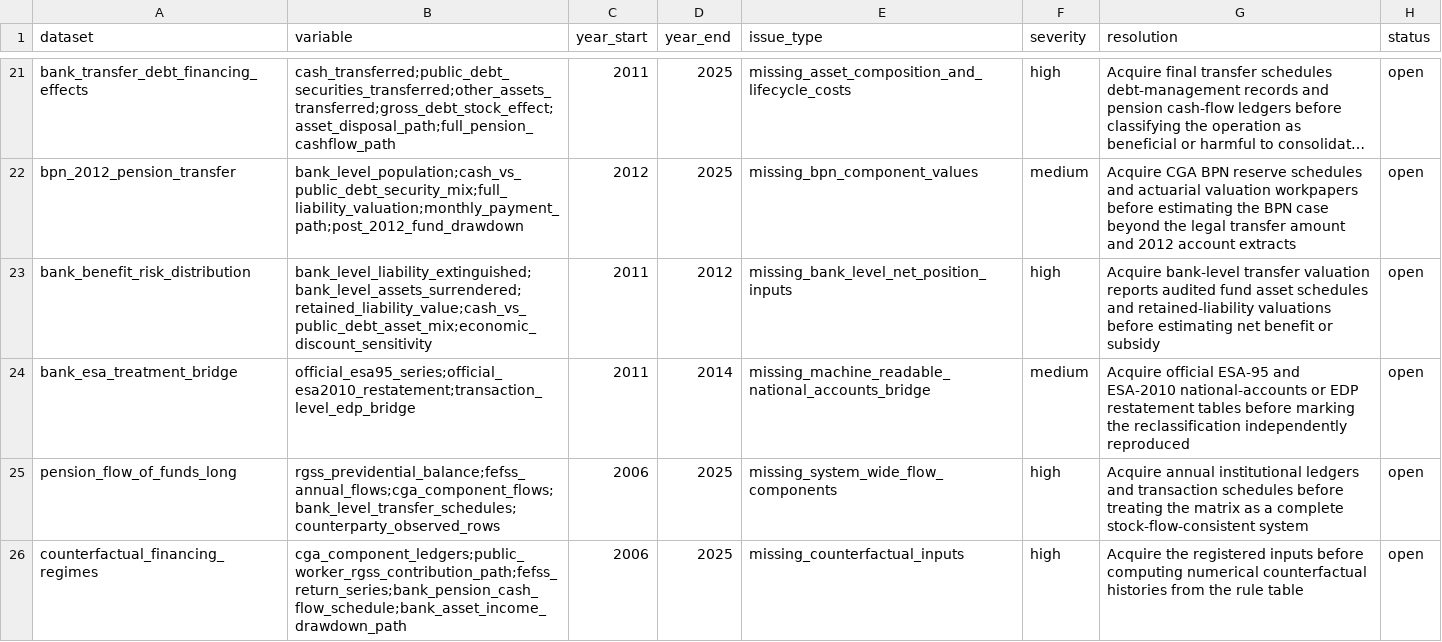
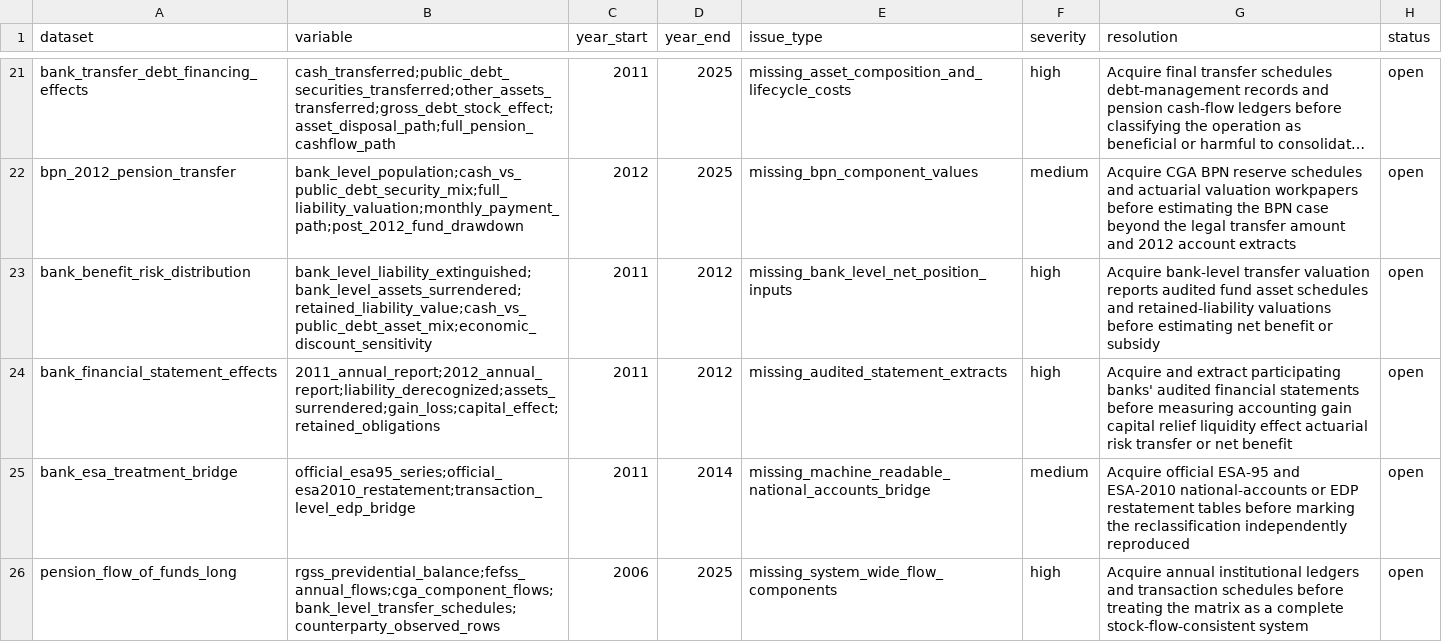
Before and after one commit to DiogoRibeiro7/portugal-public-pension-financing, a CSV file: evidence/data_quality_registry.csv, drawn as a sheet; only a part is shown, gaps mark what is left out; the shorter side is filled out with more unchanged rows; long unchanged cells end in ….

Commit message:
Add bank statement effects gate

```diff
--- a/evidence/data_quality_registry.csv
+++ b/evidence/data_quality_registry.csv
@@ -23,2 +23,3 @@ bpn_2012_pension_transfer,bank_level_population;cash_vs_public_debt_security_mix
 bank_benefit_risk_distribution,bank_level_liability_extinguished;bank_level_assets_surrendered;retained_liability_value;cash_vs_public_debt_asset_mix;economic_discount_sensitivity,2011,2012,missing_bank_level_net_position_inputs,high,Acquire bank-level transfer valuation reports audited fund asset schedules and retained-liability valuations before estimating net benefit or subsidy,open
+bank_financial_statement_effects,2011_annual_report;2012_annual_report;liability_derecognized;assets_surrendered;gain_loss;capital_effect;retained_obligations,2011,2012,missing_audited_statement_extracts,high,Acquire and extract participating banks' audited financial statements before measuring accounting gain capital relief liquidity effect actuarial risk transfer or net benefit,open
 bank_esa_treatment_bridge,official_esa95_series;official_esa2010_restatement;transaction_level_edp_bridge,2011,2014,missing_machine_readable_national_accounts_bridge,medium,Acquire official ESA-95 and ESA-2010 national-accounts or EDP restatement tables before marking the reclassification independently reproduced,open
```
Also changed, not shown: evidence/execution_registry.csv, 8 other files.
